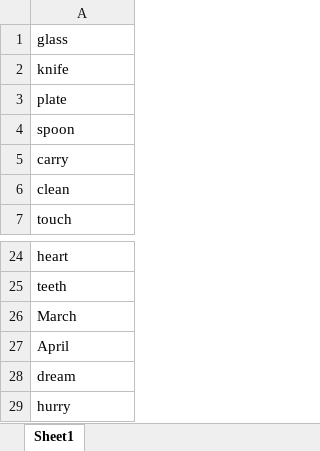
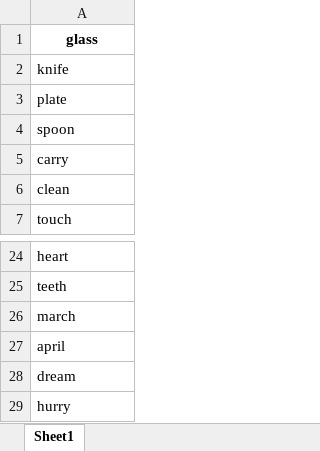
Before and after one commit to HKarin426/wordle_game, an Excel workbook: wordle game/wordle_project/word/run.xlsx, sheet Sheet1, drawn as a sheet; only a part is shown, gaps mark what is left out; values as stored, in another font and other column widths than the file's, no borders; the diff names each change by its address in the sheet, - before the commit and + after, or states it on an @@ line.

```diff
--- a/wordle game/wordle_project/word/run.xlsx (sheet Sheet1)
+++ b/wordle game/wordle_project/word/run.xlsx (sheet Sheet1)
@@ A1 bold: off → on, alignment: left → center @@
-A26: March
+A26: march
-A27: April
+A27: april
```
Also changed, not shown: wordle game/wordle_project/word/beyond.xlsx, wordle game/wordle_project/word/fly_2.xlsx, 7 other files.
